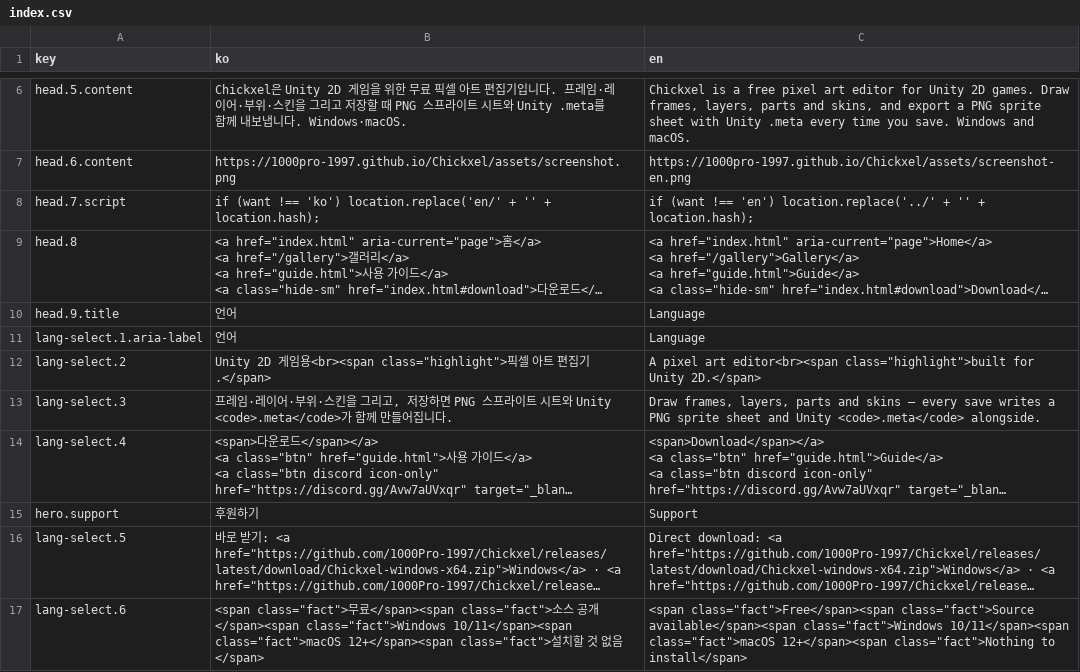
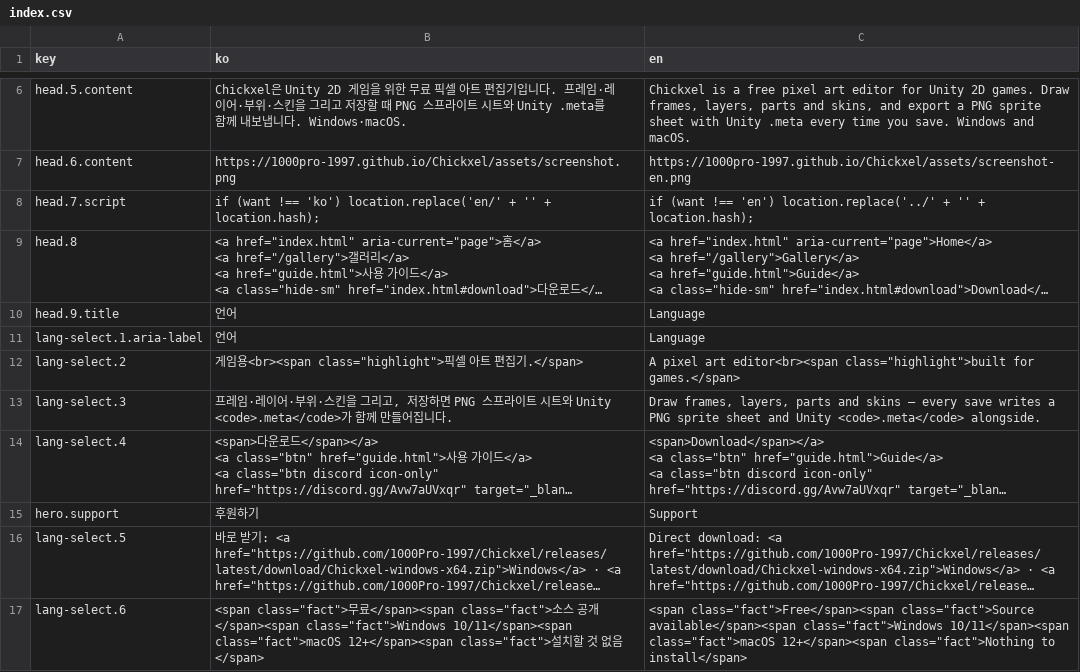
Before and after one commit to 1000Pro-1997/Chickxel, a CSV file: docs/i18n/index.csv, drawn as a sheet; only a part is shown, gaps mark what is left out; long unchanged cells end in ….

Commit message:
Homepage: headline says pixel art editor for games

```diff
--- a/docs/i18n/index.csv
+++ b/docs/i18n/index.csv
@@ -21,3 +21,3 @@ head.9.title,언어,Language
 lang-select.1.aria-label,언어,Language
-lang-select.2,"Unity 2D 게임용<br><span class=""highlight"">픽셀 아트 편집기.</span>","A pixel art editor<br><span class=""highlight"">built for Unity 2D.</span>"
+lang-select.2,"게임용<br><span class=""highlight"">픽셀 아트 편집기.</span>","A pixel art editor<br><span class=""highlight"">built for games.</span>"
 lang-select.3,"프레임·레이어·부위·스킨을 그리고, 저장하면 PNG 스프라이트 시트와 Unity <code>.meta</code>가 함께 만들어집니다.","Draw frames, layers, parts and skins — every save writes a PNG sprite sheet and Unity <code>.meta</code> alongside."
```
Also changed, not shown: 3 other files.
